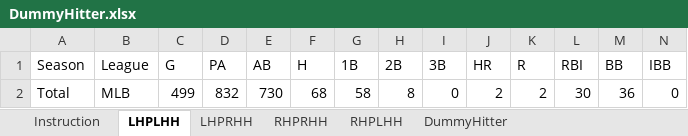
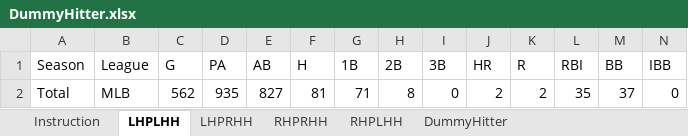
Before and after one commit to pmammino/MLB-Simulator, an Excel workbook: DummyHitter.xlsx, sheet LHPLHH, drawn as a sheet; only a part is shown; values as stored, in another font and other column widths than the file's, no borders; removed rows and columns are numbered as before the commit, all else as after; rows hold the shown columns only; the diff names each change by its address in the sheet, - before the commit and + after, or states it on an @@ line.

```diff
--- a/DummyHitter.xlsx (sheet LHPLHH)
+++ b/DummyHitter.xlsx (sheet LHPLHH)
-row 2: Total | MLB | 499 | 832 | 730 | 68 | 58 | 8 | 0 | 2 | 2 | 30 | 36 | 0
+row 2: Total | MLB | 562 | 935 | 827 | 81 | 71 | 8 | 0 | 2 | 2 | 35 | 37 | 0
```
Also changed, not shown: sheet RHPRHH, sheet LHPRHH, sheet RHPLHH, sheet DummyHitter.
